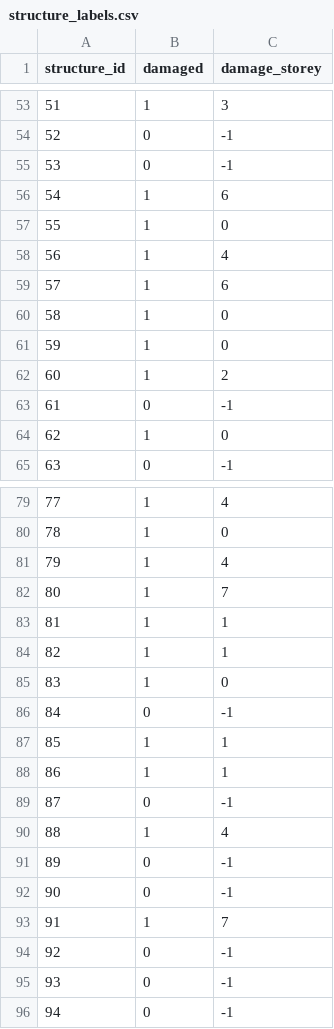
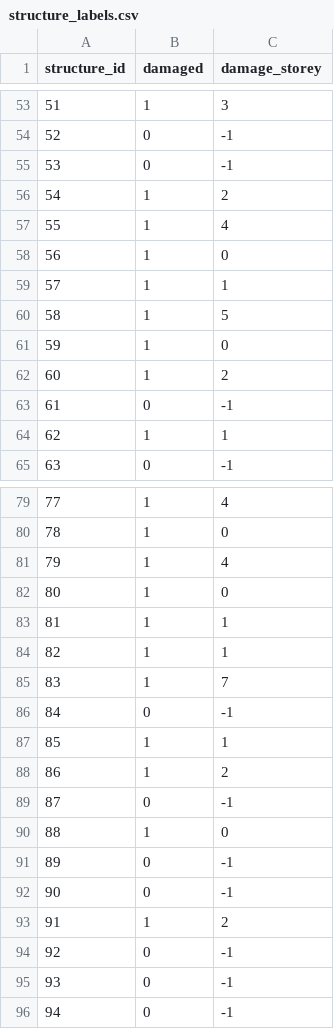
Before and after one commit to ETH-IBK-SMECH/PBSHM-challenge, a CSV file: structure_labels.csv, drawn as a sheet; only a part is shown, gaps mark what is left out; the diff covers the shown part only.

```diff
--- a/structure_labels.csv
+++ b/structure_labels.csv
@@ -55,7 +55,7 @@ structure_id,damaged,damage_storey
 53,0,-1
-54,1,6
-55,1,0
-56,1,4
-57,1,6
-58,1,0
+54,1,2
+55,1,4
+56,1,0
+57,1,1
+58,1,5
 59,1,0
@@ -63,3 +63,3 @@ structure_id,damaged,damage_storey
 61,0,-1
-62,1,0
+62,1,1
 63,0,-1
@@ -81,14 +81,14 @@ structure_id,damaged,damage_storey
 79,1,4
-80,1,7
+80,1,0
 81,1,1
 82,1,1
-83,1,0
+83,1,7
 84,0,-1
 85,1,1
-86,1,1
+86,1,2
 87,0,-1
-88,1,4
+88,1,0
 89,0,-1
 90,0,-1
-91,1,7
+91,1,2
 92,0,-1
```
Also changed, not shown: 19 edited cells elsewhere in this file, latent_generation_diagnostics.csv, 4 other files.
